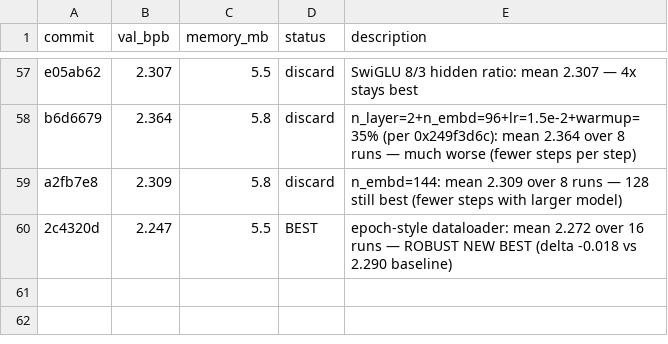
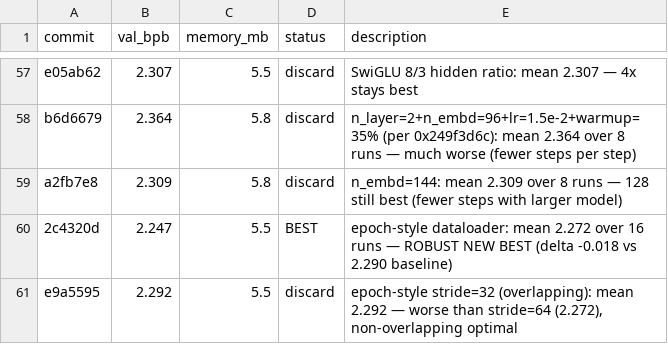
Before and after one commit to carni-ships/HyberTextTransportProtocol, a TSV file: demos/collaborative-autoresearch/results.tsv, drawn as a sheet; only a part is shown, gaps mark what is left out; the diff names each change by its address in the sheet, - before the commit and + after, or states it on an @@ line.

Commit message:
revert: stride=32 worse (2.292); keep stride=64 best (2.272)

```diff
--- a/demos/collaborative-autoresearch/results.tsv
+++ b/demos/collaborative-autoresearch/results.tsv
+row 61: e9a5595 | 2.292 | 5.5 | discard | epoch-style stride=32 (overlapping): mean 2.292 — worse than stride=64 (2.272), non-overlapping optimal
```
Also changed, not shown: 1 other file.
